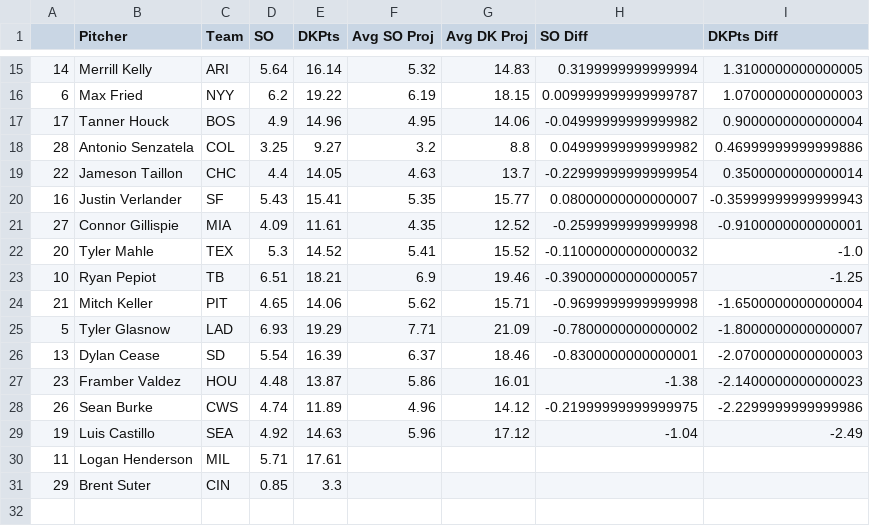
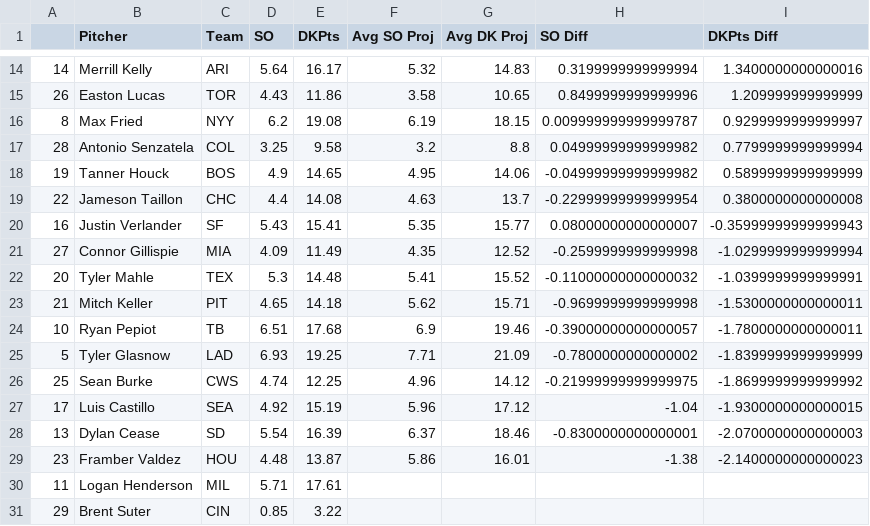
Before and after one commit to JonPGH/slateProj, a CSV file: Data/vsAvg_Pitch.csv, drawn as a sheet; only a part is shown, gaps mark what is left out; the diff covers the shown part only.

```diff
--- a/Data/vsAvg_Pitch.csv
+++ b/Data/vsAvg_Pitch.csv
@@ -15,17 +14,18 @@
-14,Merrill Kelly,ARI,5.64,16.14,5.32,14.83,0.3199999999999994,1.3100000000000005
-6,Max Fried,NYY,6.2,19.22,6.19,18.15,0.009999999999999787,1.0700000000000003
-17,Tanner Houck,BOS,4.9,14.96,4.95,14.06,-0.04999999999999982,0.9000000000000004
-28,Antonio Senzatela,COL,3.25,9.27,3.2,8.8,0.04999999999999982,0.46999999999999886
-22,Jameson Taillon,CHC,4.4,14.05,4.63,13.7,-0.22999999999999954,0.3500000000000014
+14,Merrill Kelly,ARI,5.64,16.17,5.32,14.83,0.3199999999999994,1.3400000000000016
+26,Easton Lucas,TOR,4.43,11.86,3.58,10.65,0.8499999999999996,1.209999999999999
+8,Max Fried,NYY,6.2,19.08,6.19,18.15,0.009999999999999787,0.9299999999999997
+28,Antonio Senzatela,COL,3.25,9.58,3.2,8.8,0.04999999999999982,0.7799999999999994
+19,Tanner Houck,BOS,4.9,14.65,4.95,14.06,-0.04999999999999982,0.5899999999999999
+22,Jameson Taillon,CHC,4.4,14.08,4.63,13.7,-0.22999999999999954,0.3800000000000008
 16,Justin Verlander,SF,5.43,15.41,5.35,15.77,0.08000000000000007,-0.35999999999999943
-27,Connor Gillispie,MIA,4.09,11.61,4.35,12.52,-0.2599999999999998,-0.9100000000000001
-20,Tyler Mahle,TEX,5.3,14.52,5.41,15.52,-0.11000000000000032,-1.0
-10,Ryan Pepiot,TB,6.51,18.21,6.9,19.46,-0.39000000000000057,-1.25
-21,Mitch Keller,PIT,4.65,14.06,5.62,15.71,-0.9699999999999998,-1.6500000000000004
-5,Tyler Glasnow,LAD,6.93,19.29,7.71,21.09,-0.7800000000000002,-1.8000000000000007
+27,Connor Gillispie,MIA,4.09,11.49,4.35,12.52,-0.2599999999999998,-1.0299999999999994
+20,Tyler Mahle,TEX,5.3,14.48,5.41,15.52,-0.11000000000000032,-1.0399999999999991
+21,Mitch Keller,PIT,4.65,14.18,5.62,15.71,-0.9699999999999998,-1.5300000000000011
+10,Ryan Pepiot,TB,6.51,17.68,6.9,19.46,-0.39000000000000057,-1.7800000000000011
+5,Tyler Glasnow,LAD,6.93,19.25,7.71,21.09,-0.7800000000000002,-1.8399999999999999
+25,Sean Burke,CWS,4.74,12.25,4.96,14.12,-0.21999999999999975,-1.8699999999999992
+17,Luis Castillo,SEA,4.92,15.19,5.96,17.12,-1.04,-1.9300000000000015
 13,Dylan Cease,SD,5.54,16.39,6.37,18.46,-0.8300000000000001,-2.0700000000000003
 23,Framber Valdez,HOU,4.48,13.87,5.86,16.01,-1.38,-2.1400000000000023
-26,Sean Burke,CWS,4.74,11.89,4.96,14.12,-0.21999999999999975,-2.2299999999999986
-19,Luis Castillo,SEA,4.92,14.63,5.96,17.12,-1.04,-2.49
 11,Logan Henderson,MIL,5.71,17.61,,,,
-29,Brent Suter,CIN,0.85,3.3,,,,
+29,Brent Suter,CIN,0.85,3.22,,,,
```
Also changed, not shown: 3 added rows, 4 removed rows and 25 edited cells elsewhere in this file, Data/Tableau_DailyHitterProj.csv, Data/betValues.csv, 9 other files.
